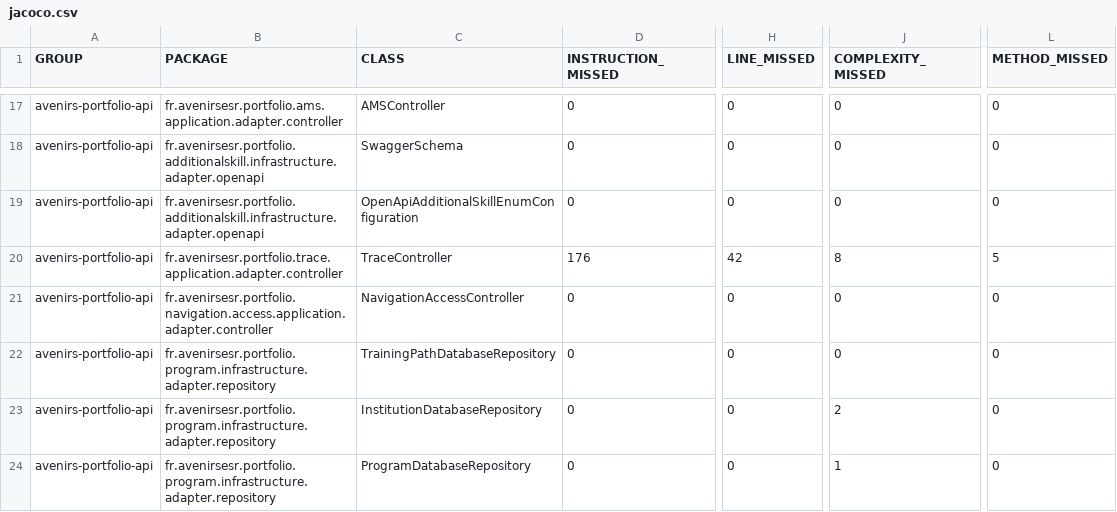
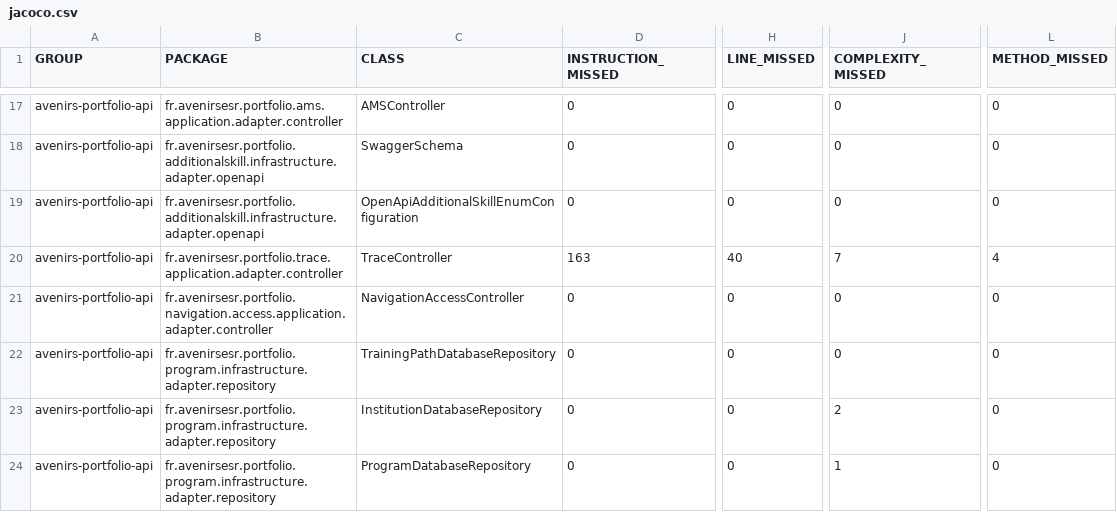
Before and after one commit to avenirs-esr/avenirs-portfolio-api, a CSV file: docs/jacoco-report/jacoco/jacoco.csv, drawn as a sheet; only a part is shown, gaps mark what is left out; the diff names each change by its address in the sheet, - before the commit and + after, or states it on an @@ line.

```diff
--- a/docs/jacoco-report/jacoco/jacoco.csv
+++ b/docs/jacoco-report/jacoco/jacoco.csv
-D20 (INSTRUCTION_MISSED): 176
+D20 (INSTRUCTION_MISSED): 163
-H20 (LINE_MISSED): 42
+H20 (LINE_MISSED): 40
-J20 (COMPLEXITY_MISSED): 8
+J20 (COMPLEXITY_MISSED): 7
-L20 (METHOD_MISSED): 5
+L20 (METHOD_MISSED): 4
```
Also changed, not shown: 8 other files.
